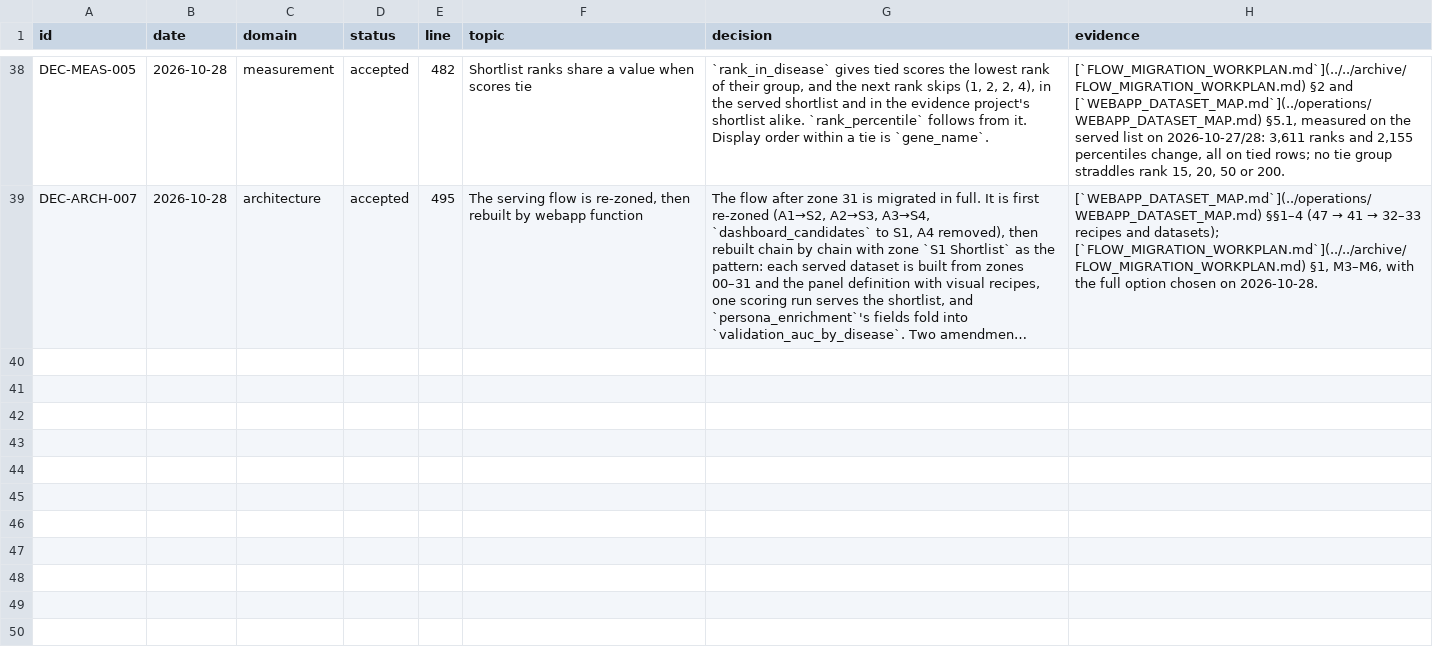
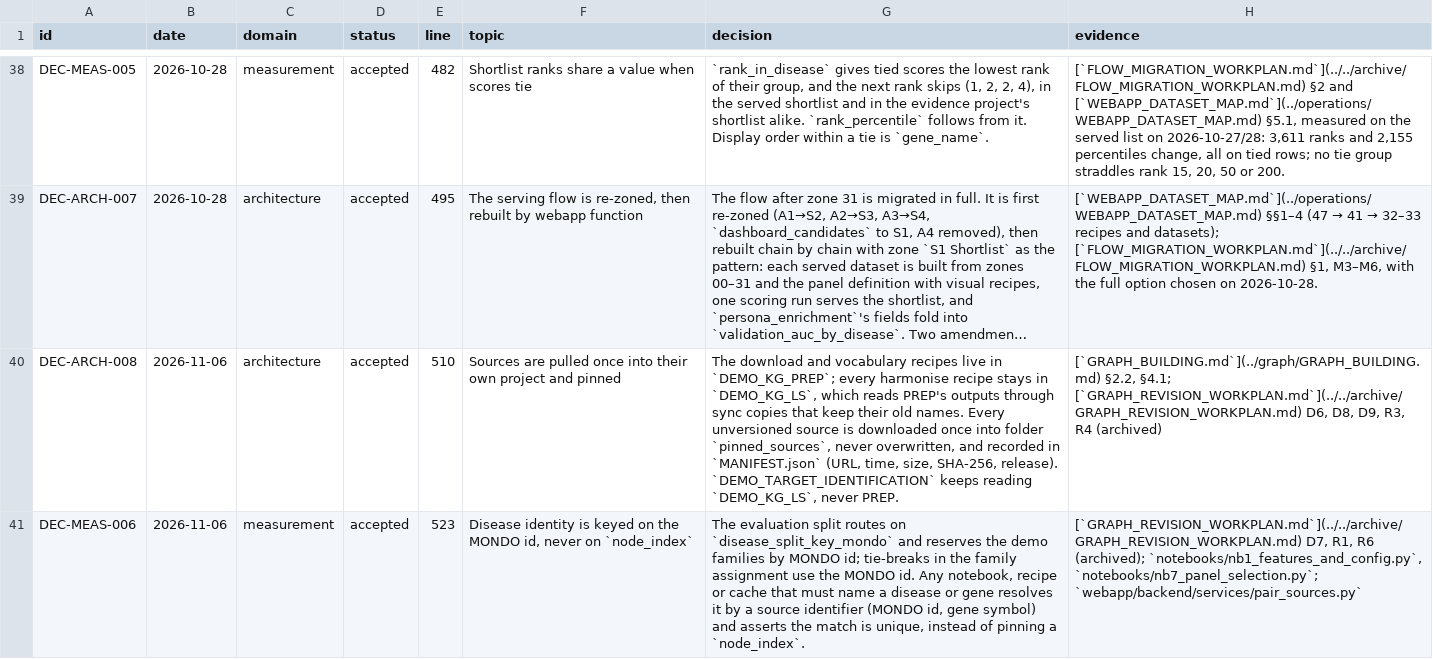
Before and after one commit to lhfudataiku/demo-target-identification, a TSV file: .index/decisions.tsv, drawn as a sheet; only a part is shown, gaps mark what is left out; long unchanged cells end in …; the diff covers the shown part only; the diff names each change by its address in the sheet, - before the commit and + after, or states it on an @@ line.

```diff
--- a/.index/decisions.tsv
+++ b/.index/decisions.tsv
+row 40: DEC-ARCH-008 | 2026-11-06 | architecture | accepted | 510 | Sources are pulled once into their own project and pinned | The download and vocabulary recipes live in `DEMO_KG_PREP`; every harmonise recipe stays in `DEMO_KG_LS`, which reads PREP's outputs through sync copies that keep their old names. Every unversioned source is downloaded once into folder `pinned_sources`, never overwritten, and recorded in `MANIFEST.json` (URL, time, size, SHA-256, release). `DEMO_TARGET_IDENTIFICATION` keeps reading `DEMO_KG_LS`, never PREP. | [`GRAPH_BUILDING.md`](../graph/GRAPH_BUILDING.md) §2.2, §4.1; [`GRAPH_REVISION_WORKPLAN.md`](../../archive/GRAPH_REVISION_WORKPLAN.md) D6, D8, D9, R3, R4 (archived)
+row 41: DEC-MEAS-006 | 2026-11-06 | measurement | accepted | 523 | Disease identity is keyed on the MONDO id, never on `node_index` | The evaluation split routes on `disease_split_key_mondo` and reserves the demo families by MONDO id; tie-breaks in the family assignment use the MONDO id. Any notebook, recipe or cache that must name a disease or gene resolves it by a source identifier (MONDO id, gene symbol) and asserts the match is unique, instead of pinning a `node_index`. | [`GRAPH_REVISION_WORKPLAN.md`](../../archive/GRAPH_REVISION_WORKPLAN.md) D7, R1, R6 (archived); `notebooks/nb1_features_and_config.py`, `notebooks/nb7_panel_selection.py`; `webapp/backend/services/pair_sources.py`
```
Also changed, not shown: 2 added rows and 1 edited cell elsewhere in this file, .index/claims.tsv, .index/code.tsv, 14 other files.
